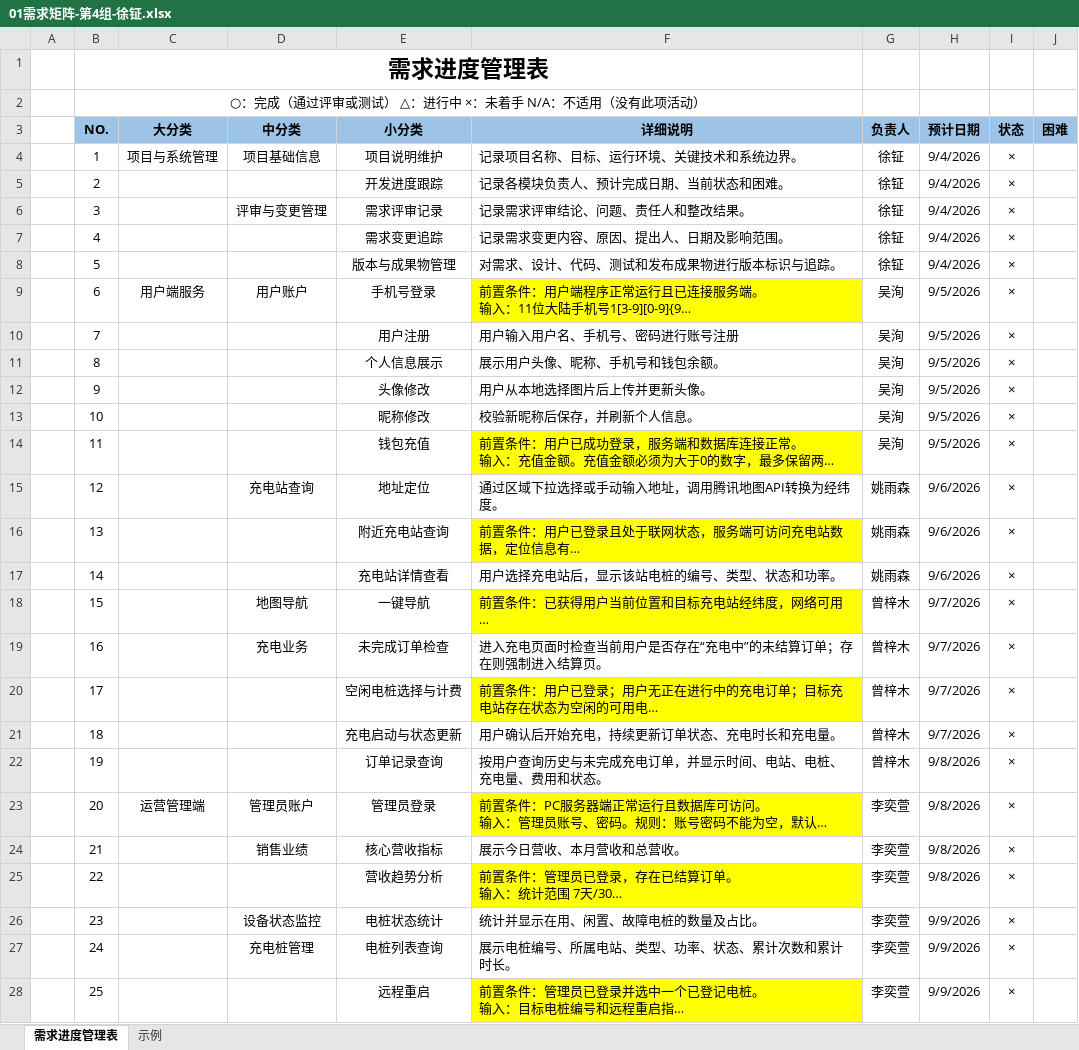
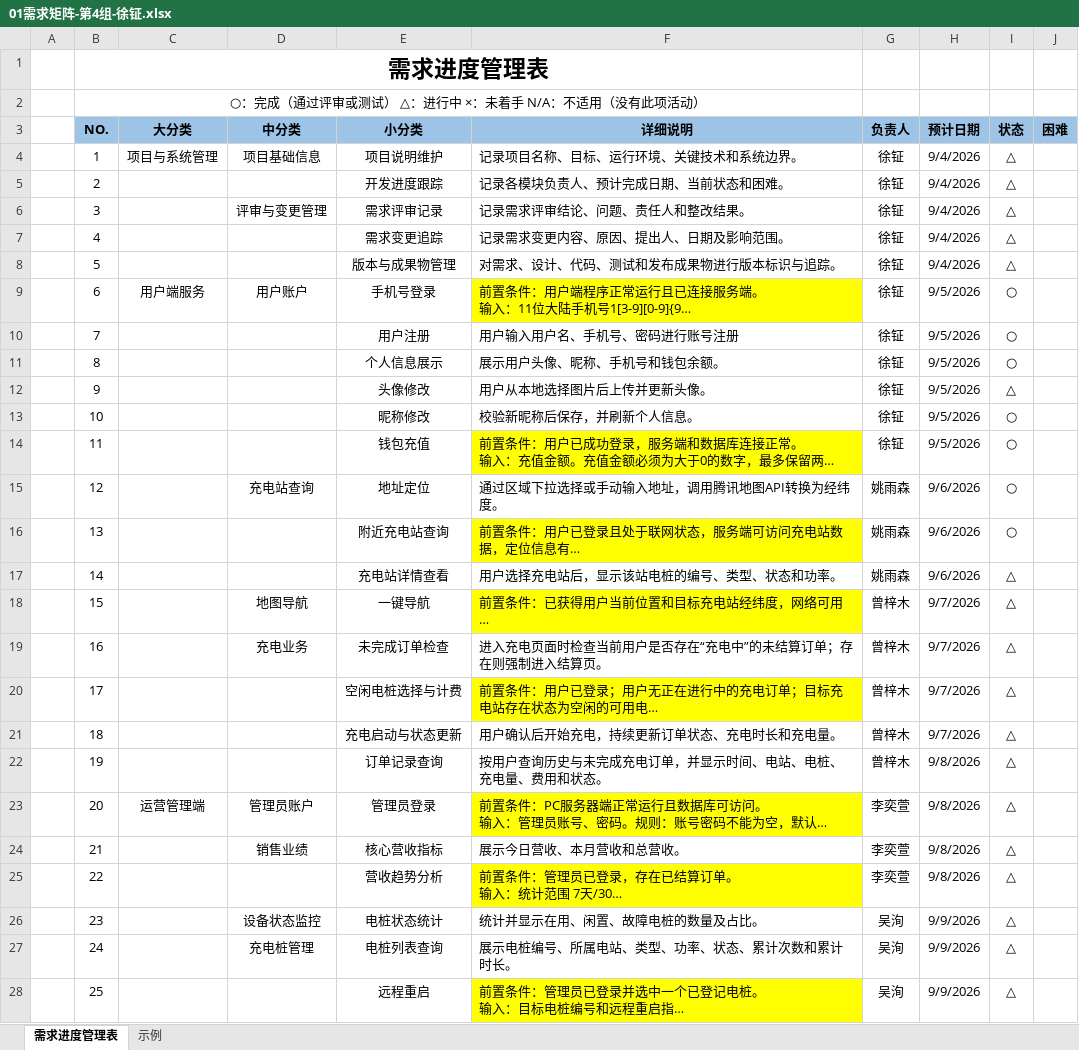
Before and after one commit to Gale-Verdict/Gale-Verdict-software-developing, an Excel workbook: 01需求矩阵-第4组-徐钲.xlsx, sheet 需求进度管理表, drawn as a sheet; only a part is shown; long unchanged cells end in …; values as stored, in another font and other column widths than the file's, no borders; the diff covers the shown part only; the diff names each change by its address in the sheet, - before the commit and + after, or states it on an @@ line.

```diff
--- a/01需求矩阵-第4组-徐钲.xlsx (sheet 需求进度管理表)
+++ b/01需求矩阵-第4组-徐钲.xlsx (sheet 需求进度管理表)
-I4:I8 (状态): ×
+I4:I8 (状态): △
-G9:G14 (负责人): 吴洵
+G9:G14 (负责人): 徐钲
-I9:I11 (状态): ×
+I9:I11 (状态): ○
-I12 (状态): ×
+I12 (状态): △
-I13:I16 (状态): ×
+I13:I16 (状态): ○
-I17:I28 (状态): ×
+I17:I28 (状态): △
-G26:G28 (负责人): 李奕萱
+G26:G28 (负责人): 吴洵
```
Also changed, not shown: 6 edited cells elsewhere in this sheet, 1 other file.
